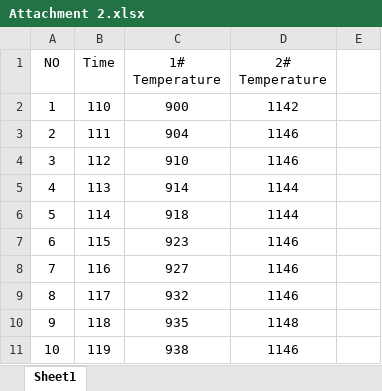
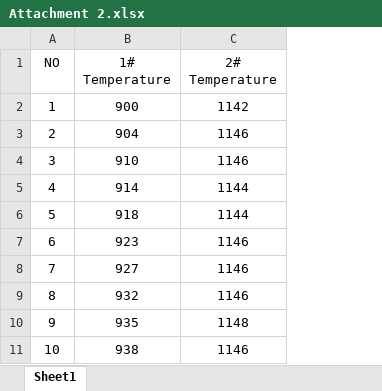
Before and after one commit to DURUII/ML2022, an Excel workbook: prerequisite/visualization/Attachment 2.xlsx, sheet Sheet1, drawn as a sheet; only a part is shown; values as stored, in another font and other column widths than the file's, no borders; the diff names each change by its address in the sheet, - before the commit and + after, or states it on an @@ line.

Commit message:
Dataset

```diff
--- a/prerequisite/visualization/Attachment 2.xlsx (sheet Sheet1)
+++ b/prerequisite/visualization/Attachment 2.xlsx (sheet Sheet1)
-column B (Time), rows 2-11: 110 | 111 | 112 | 113 | 114 | 115 | 116 | 117 | 118 | 119
-column E, empty
```
Also changed, not shown: 3 other files.
